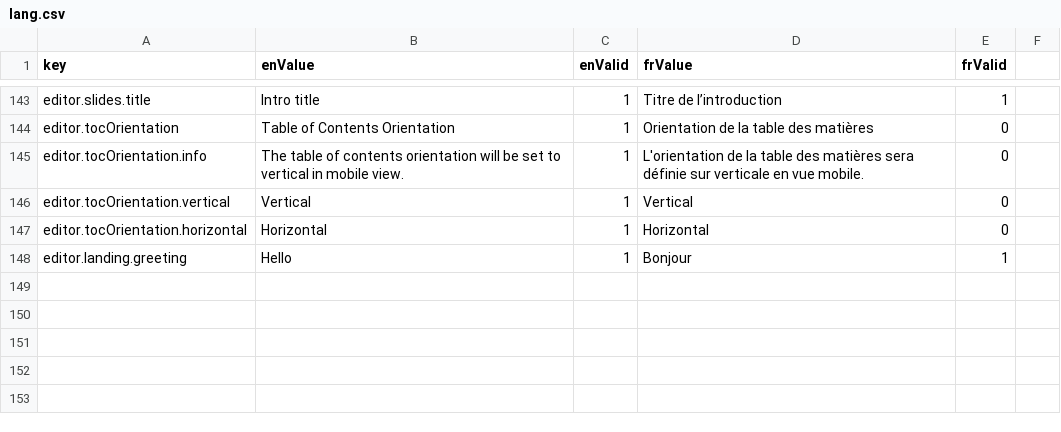
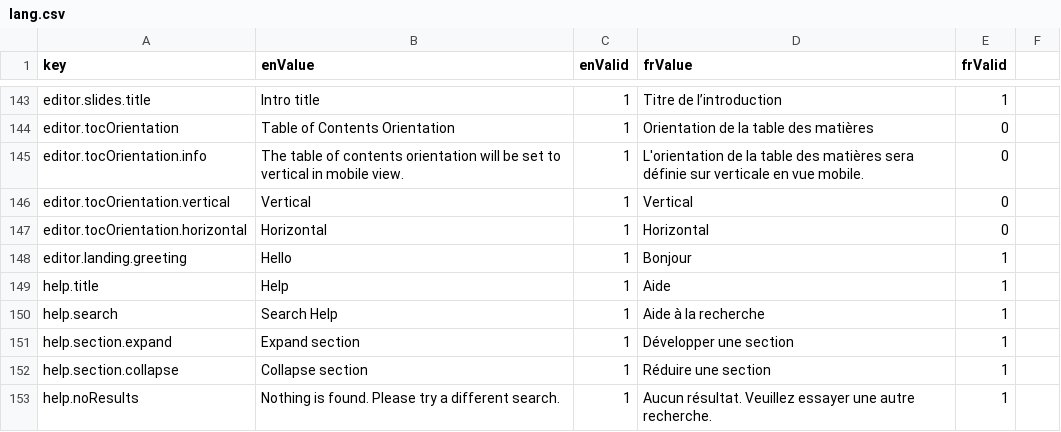
Before and after one commit to ramp4-pcar4/storylines-editor, a CSV file: src/lang/lang.csv, drawn as a sheet; only a part is shown, gaps mark what is left out.

Commit message:
rebase help panel

```diff
--- a/src/lang/lang.csv
+++ b/src/lang/lang.csv
@@ -148 +148,6 @@ editor.tocOrientation.horizontal,Horizontal,1,Horizontal,0
 editor.landing.greeting,Hello,1,Bonjour,1
+help.title,Help,1,Aide,1
+help.search,Search Help,1,Aide à la recherche,1
+help.section.expand,Expand section,1,Développer une section,1
+help.section.collapse,Collapse section,1,Réduire une section,1
+help.noResults,Nothing is found. Please try a different search.,1,Aucun résultat. Veuillez essayer une autre recherche.,1
```
Also changed, not shown: 9 other files.
